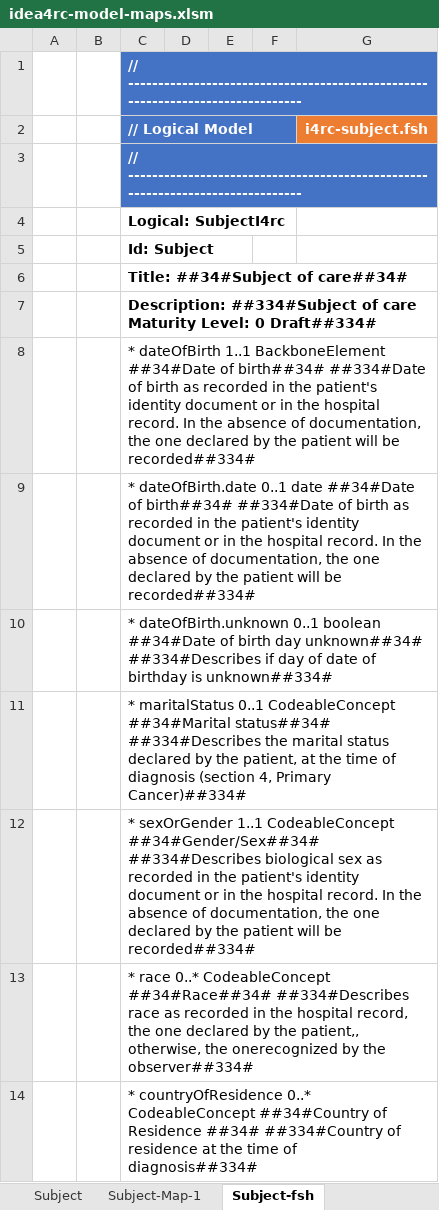
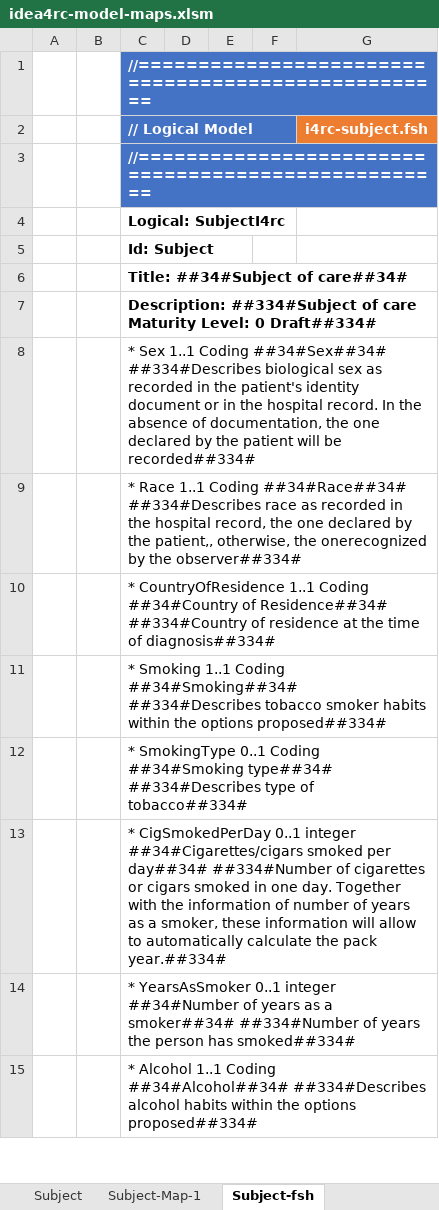
Before and after one commit to hl7-eu/idea4rc, an Excel workbook: src-models/idea4rc-model-maps.xlsm, sheet Subject-fsh, drawn as a sheet; only a part is shown; values as stored, in another font and other column widths than the file's, no borders; charts and pictures not drawn; the diff covers the shown part only; the diff names each change by its address in the sheet, - before the commit and + after, or states it on an @@ line.

Commit message:
import of the new subject model

```diff
--- a/src-models/idea4rc-model-maps.xlsm (sheet Subject-fsh)
+++ b/src-models/idea4rc-model-maps.xlsm (sheet Subject-fsh)
-C1 (// Logical Model): // -------------------------------------------------------------------------------
+C1 (// Logical Model): //===================================================
-C3 (// Logical Model): // -------------------------------------------------------------------------------
+C3 (// Logical Model): //===================================================
-C8 (// Logical Model): * dateOfBirth 1..1 BackboneElement ##34#Date of birth##34# ##334#Date of birth as recorded…
+C8 (// Logical Model): * Sex 1..1 Coding ##34#Sex##34# ##334#Describes biological sex as recorded…
-C9 (// Logical Model): * dateOfBirth.date 0..1 date ##34#Date of birth##34# ##334#Date of birth as recorded in the patient's identity document or in the hospital record. In the absence of documentation, the one declared by the patient will be recorded##334#
+C9 (// Logical Model): * Race 1..1 Coding ##34#Race##34# ##334#Describes race as recorded in the hospital record, the one declared by the patient,, otherwise, the onerecognized by the observer##334#
-C10 (// Logical Model): * dateOfBirth.unknown 0..1 boolean ##34#Date of birth day unknown##34# ##334#Describes if day of date of birthday is unknown##334#
+C10 (// Logical Model): * CountryOfResidence 1..1 Coding ##34#Country of Residence##34# ##334#Country of residence at the time of diagnosis##334#
-C11 (// Logical Model): * maritalStatus 0..1 CodeableConcept ##34#Marital status##34# ##334#Describes the marital status declared by the patient, at the time of diagnosis (section 4, Primary Cancer)##334#
+C11 (// Logical Model): * Smoking 1..1 Coding ##34#Smoking##34# ##334#Describes tobacco smoker habits within the options proposed##334#
-C12 (// Logical Model): * sexOrGender 1..1 CodeableConcept ##34#Gender/Sex##34# ##334#Describes biological sex as recorded in the patient's identity document or in the hospital record. In the absence of documentation, the one declared by the patient will be recorded##334#
+C12 (// Logical Model): * SmokingType 0..1 Coding ##34#Smoking type##34# ##334#Describes type of tobacco##334#
-C13 (// Logical Model): * race 0..* CodeableConcept ##34#Race##34# ##334#Describes race as recorded in the hospital record, the one declared by the patient,, otherwise, the onerecognized by the observer##334#
+C13 (// Logical Model): * CigSmokedPerDay 0..1 integer ##34#Cigarettes/cigars smoked per day##34# ##334#Number of cigarettes or cigars smoked in one day. Together with the information of number of years as a smoker, these information will allow to automatically calculate the pack year.##334#
-C14 (// Logical Model): * countryOfResidence 0..* CodeableConcept ##34#Country of Residence ##34# ##334#Country of residence at the time of diagnosis##334#
+C14 (// Logical Model): * YearsAsSmoker 0..1 integer ##34#Number of years as a smoker##34# ##334#Number of years the person has smoked##334#
+row 15:  |  | * Alcohol 1..1 Coding ##34#Alcohol##34# ##334#Describes alcohol habits within the options proposed##334#
```
Also changed, not shown: 39 added rows, 9 removed rows, 12 edited cells and cell formats elsewhere in this sheet, sheet Subject, sheet Subject-Map-1, sheet Subject-ConceptMap, sheet Osiris-ConceptMap, sheet Subject-CM-fsh, sheet Osiris-CM-fsh, formulas that keep their value, charts or pictures, 23 other files.
